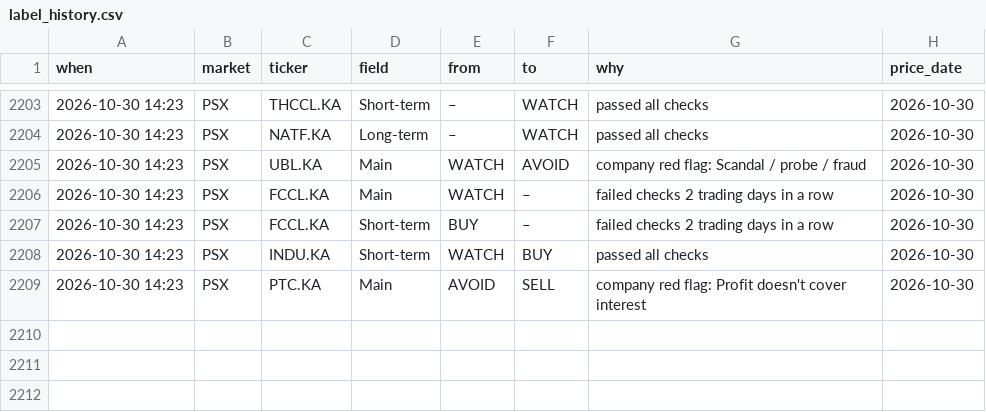
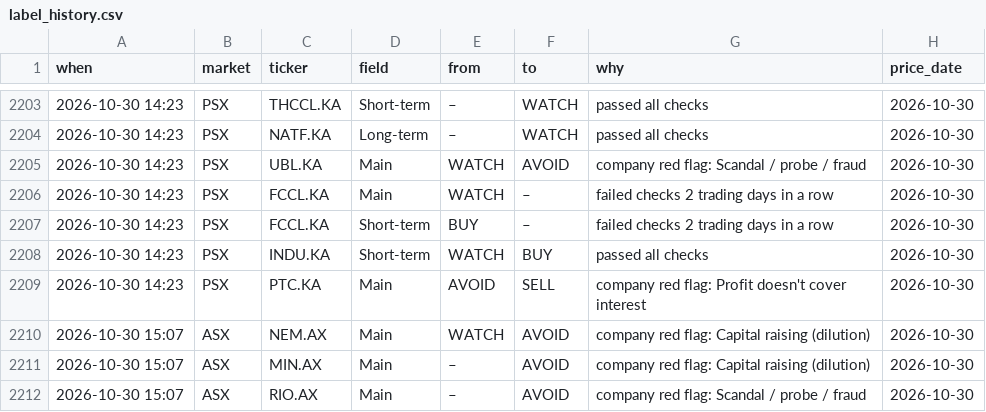
Before and after one commit to clyphor/stock-screener, a CSV file: results/label_history.csv, drawn as a sheet; only a part is shown, gaps mark what is left out; the diff names each change by its address in the sheet, - before the commit and + after, or states it on an @@ line.

```diff
--- a/results/label_history.csv
+++ b/results/label_history.csv
+row 2210: 2026-10-30 15:07 | ASX | NEM.AX | Main | WATCH | AVOID | company red flag: Capital raising (dilution) | 2026-10-30
+row 2211: 2026-10-30 15:07 | ASX | MIN.AX | Main | – | AVOID | company red flag: Capital raising (dilution) | 2026-10-30
+row 2212: 2026-10-30 15:07 | ASX | RIO.AX | Main | – | AVOID | company red flag: Scandal / probe / fraud | 2026-10-30
```
Also changed, not shown: results/history/2026-10-30.csv, results/label_state.csv, 5 other files.
